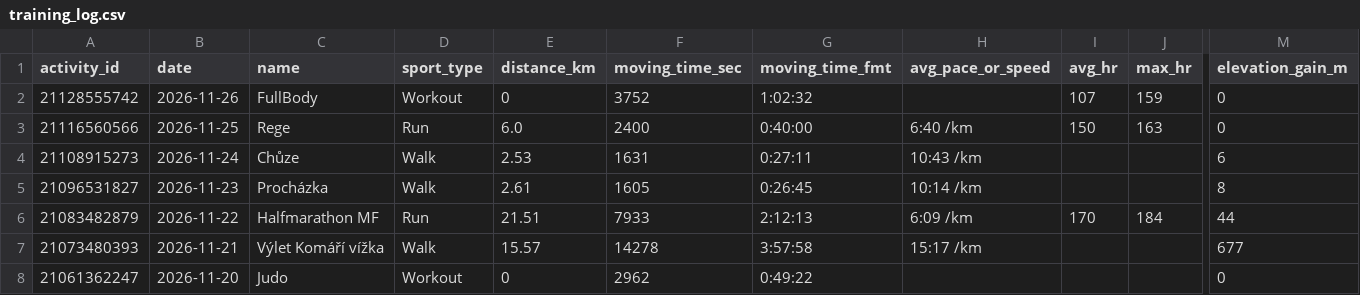
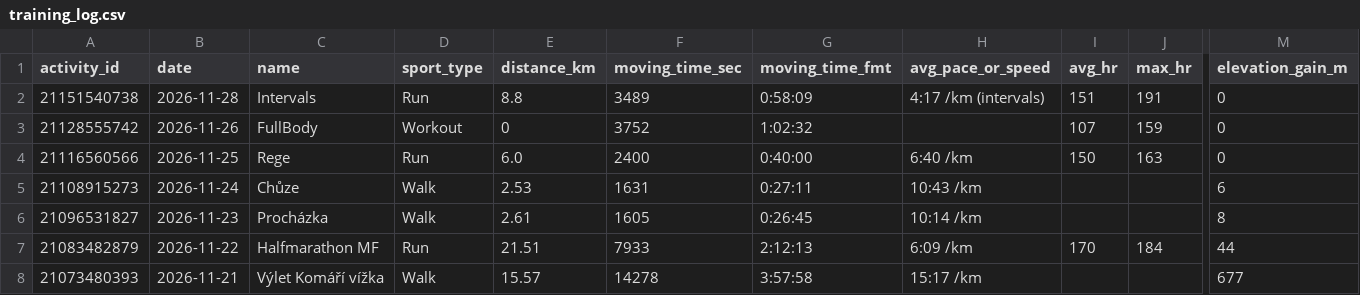
Before and after one commit to radavlach-cpu/strava-training-log, a CSV file: training_log.csv, drawn as a sheet; only a part is shown, gaps mark what is left out; the shorter side is filled out with more unchanged rows; rows hold the shown columns only; the diff names each change by its address in the sheet, - before the commit and + after, or states it on an @@ line.

```diff
--- a/training_log.csv
+++ b/training_log.csv
+row 2: 21151540738 | 2026-11-28 | Intervals | Run | 8.8 | 3489 | 0:58:09 | 4:17 /km (intervals) | 151 | 191 | 0
```
Also changed, not shown: 1 other file.
